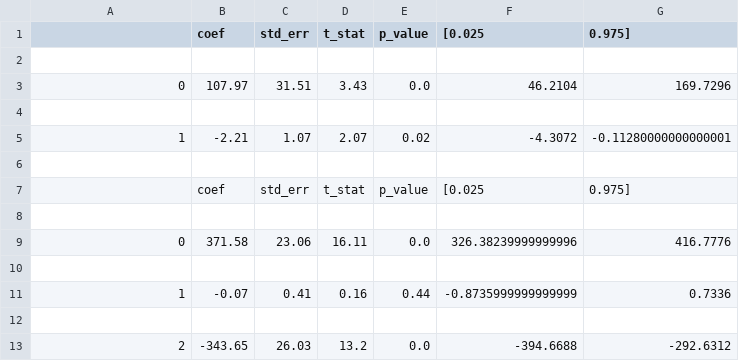
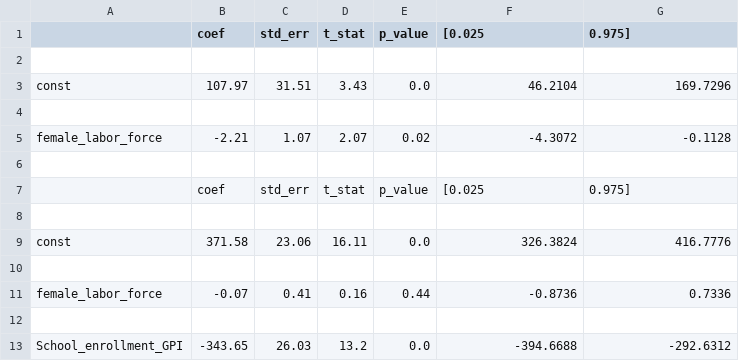
Before and after one commit to ousta15/PythonCourse, a CSV file: hw2/hw2.csv, drawn as a sheet.

```diff
--- a/hw2/hw2.csv
+++ b/hw2/hw2.csv
@@ -2,5 +2,5 @@
 
-0,107.97,31.51,3.43,0.0,46.2104,169.7296
+const,107.97,31.51,3.43,0.0,46.2104,169.7296
 
-1,-2.21,1.07,2.07,0.02,-4.3072,-0.11280000000000001
+female_labor_force,-2.21,1.07,2.07,0.02,-4.3072,-0.1128
 
@@ -8,6 +8,6 @@
 
-0,371.58,23.06,16.11,0.0,326.38239999999996,416.7776
+const,371.58,23.06,16.11,0.0,326.3824,416.7776
 
-1,-0.07,0.41,0.16,0.44,-0.8735999999999999,0.7336
+female_labor_force,-0.07,0.41,0.16,0.44,-0.8736,0.7336
 
-2,-343.65,26.03,13.2,0.0,-394.6688,-292.6312
+School_enrollment_GPI,-343.65,26.03,13.2,0.0,-394.6688,-292.6312
```
Also changed, not shown: 2 other files.
